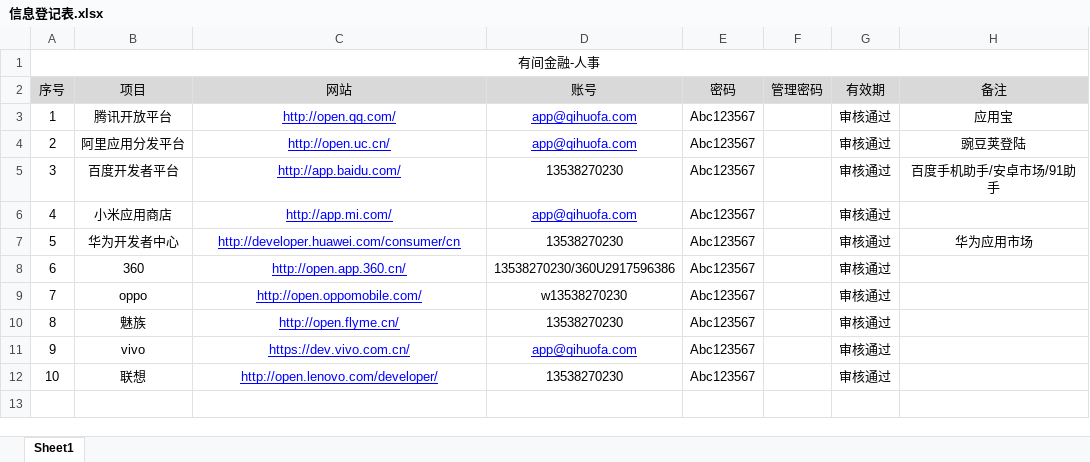
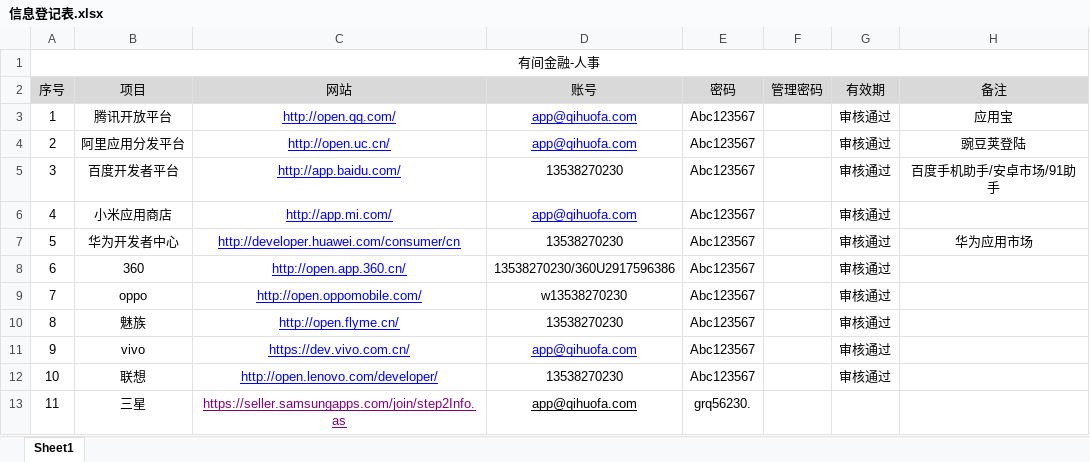
Before and after one commit to VinsonGuo/qihuoba, an Excel workbook: app/信息登记表.xlsx, sheet Sheet1, drawn as a sheet; values as stored, in another font and other column widths than the file's, no borders; the diff names each change by its address in the sheet, - before the commit and + after, or states it on an @@ line.

```diff
--- a/app/信息登记表.xlsx (sheet Sheet1)
+++ b/app/信息登记表.xlsx (sheet Sheet1)
+row 13: 11 | 三星 | https://seller.samsungapps.com/join/step2Info.as | app@qihuofa.com | grq56230.
```
Also changed, not shown: 15 other files.
